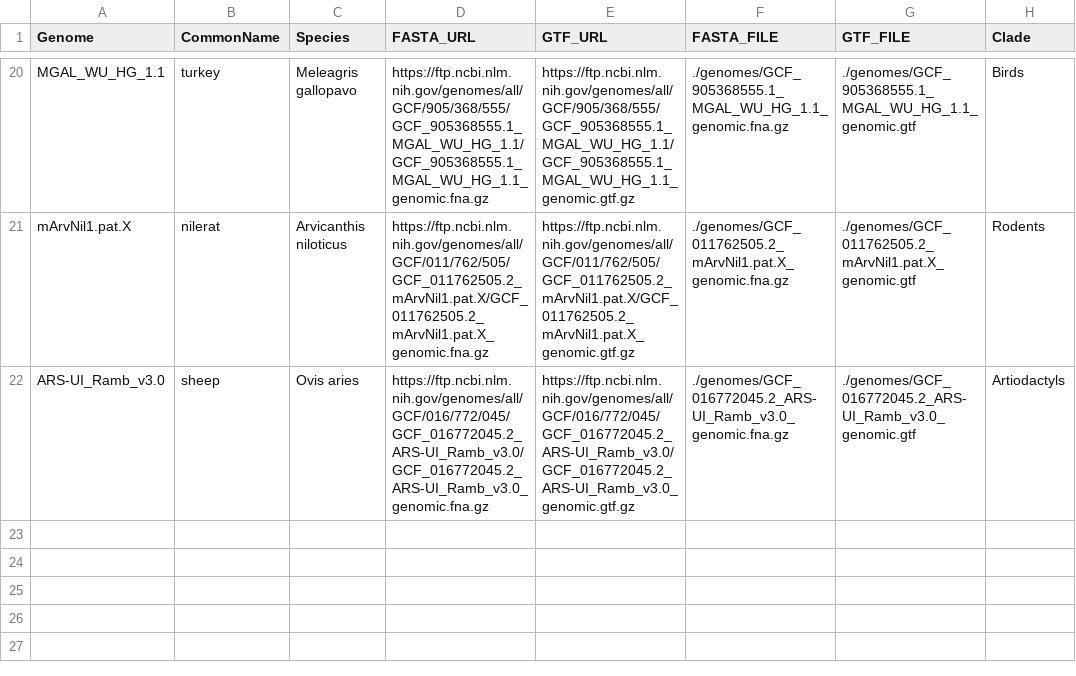
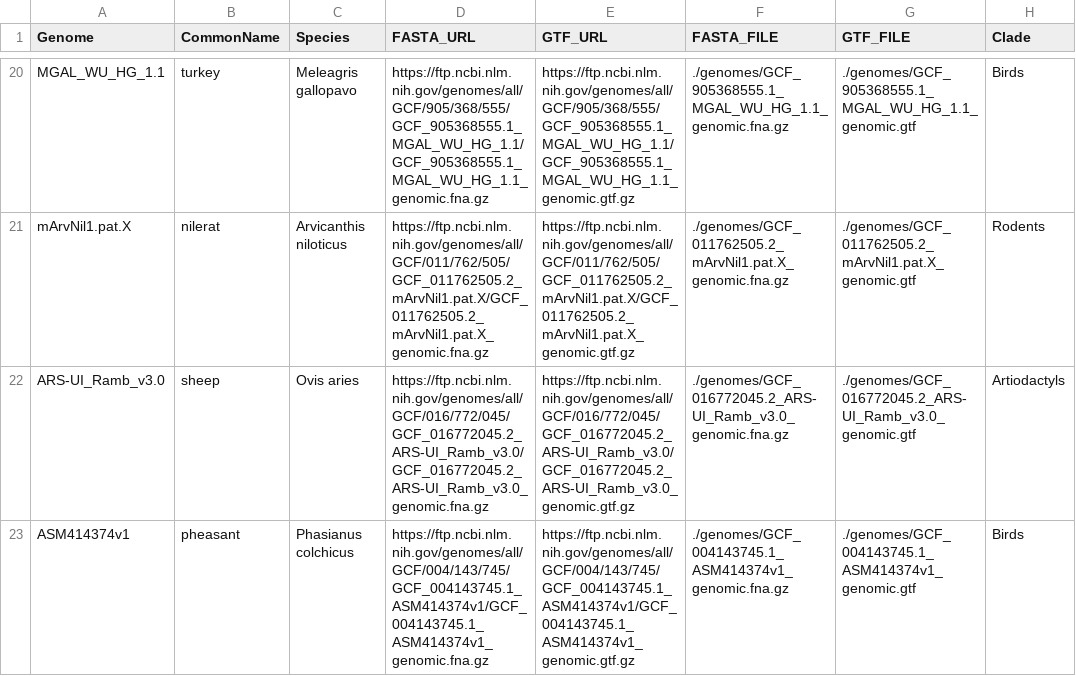
Before and after one commit to bmskinner/zfy_splicing, a CSV file: metadata/genomes.csv, drawn as a sheet; only a part is shown, gaps mark what is left out.

Commit message:
Add pheasant

```diff
--- a/metadata/genomes.csv
+++ b/metadata/genomes.csv
@@ -22 +22,2 @@ mArvNil1.pat.X,nilerat,Arvicanthis niloticus,https://ftp.ncbi.nlm.nih.gov/genome
 ARS-UI_Ramb_v3.0,sheep,Ovis aries,https://ftp.ncbi.nlm.nih.gov/genomes/all/GCF/016/772/045/GCF_016772045.2_ARS-UI_Ramb_v3.0/GCF_016772045.2_ARS-UI_Ramb_v3.0_genomic.fna.gz,https://ftp.ncbi.nlm.nih.gov/genomes/all/GCF/016/772/045/GCF_016772045.2_ARS-UI_Ramb_v3.0/GCF_016772045.2_ARS-UI_Ramb_v3.0_genomic.gtf.gz,./genomes/GCF_016772045.2_ARS-UI_Ramb_v3.0_genomic.fna.gz,./genomes/GCF_016772045.2_ARS-UI_Ramb_v3.0_genomic.gtf,Artiodactyls
+ASM414374v1,pheasant,Phasianus colchicus,https://ftp.ncbi.nlm.nih.gov/genomes/all/GCF/004/143/745/GCF_004143745.1_ASM414374v1/GCF_004143745.1_ASM414374v1_genomic.fna.gz,https://ftp.ncbi.nlm.nih.gov/genomes/all/GCF/004/143/745/GCF_004143745.1_ASM414374v1/GCF_004143745.1_ASM414374v1_genomic.gtf.gz,./genomes/GCF_004143745.1_ASM414374v1_genomic.fna.gz,./genomes/GCF_004143745.1_ASM414374v1_genomic.gtf,Birds
```
Also changed, not shown: metadata/gene_ids.csv, 2 other files.
